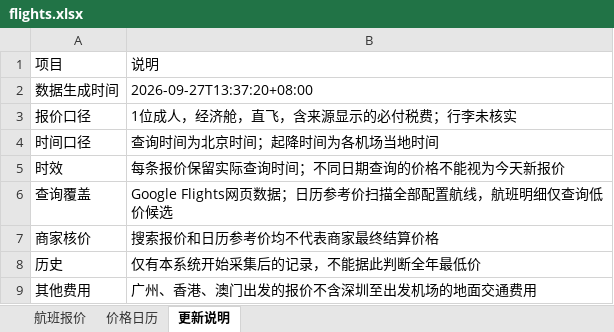
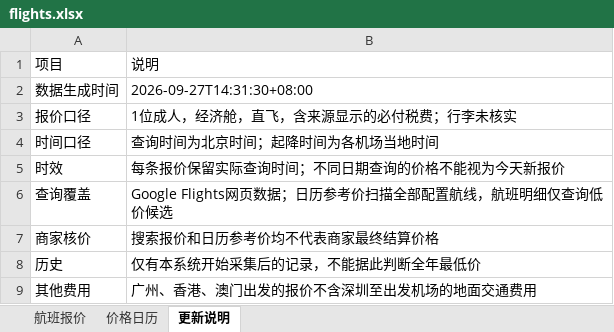
Before and after one commit to alfredzhenyu/flight-fares, an Excel workbook: flights.xlsx, sheet 更新说明, drawn as a sheet; values as stored, in another font and other column widths than the file's, no borders; the diff names each change by its address in the sheet, - before the commit and + after, or states it on an @@ line.

```diff
--- a/flights.xlsx (sheet 更新说明)
+++ b/flights.xlsx (sheet 更新说明)
-B2: 2026-09-27T13:37:20+08:00
+B2: 2026-09-27T14:31:30+08:00
```
Also changed, not shown: 3 other files.
